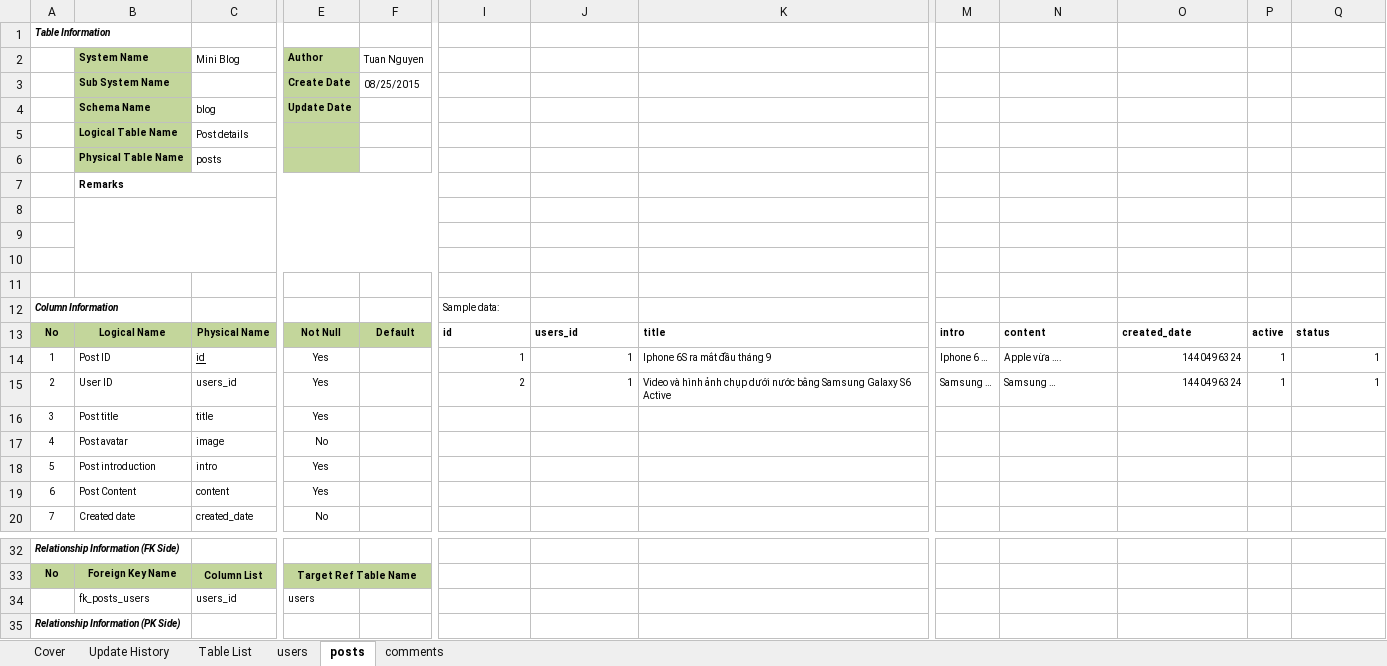
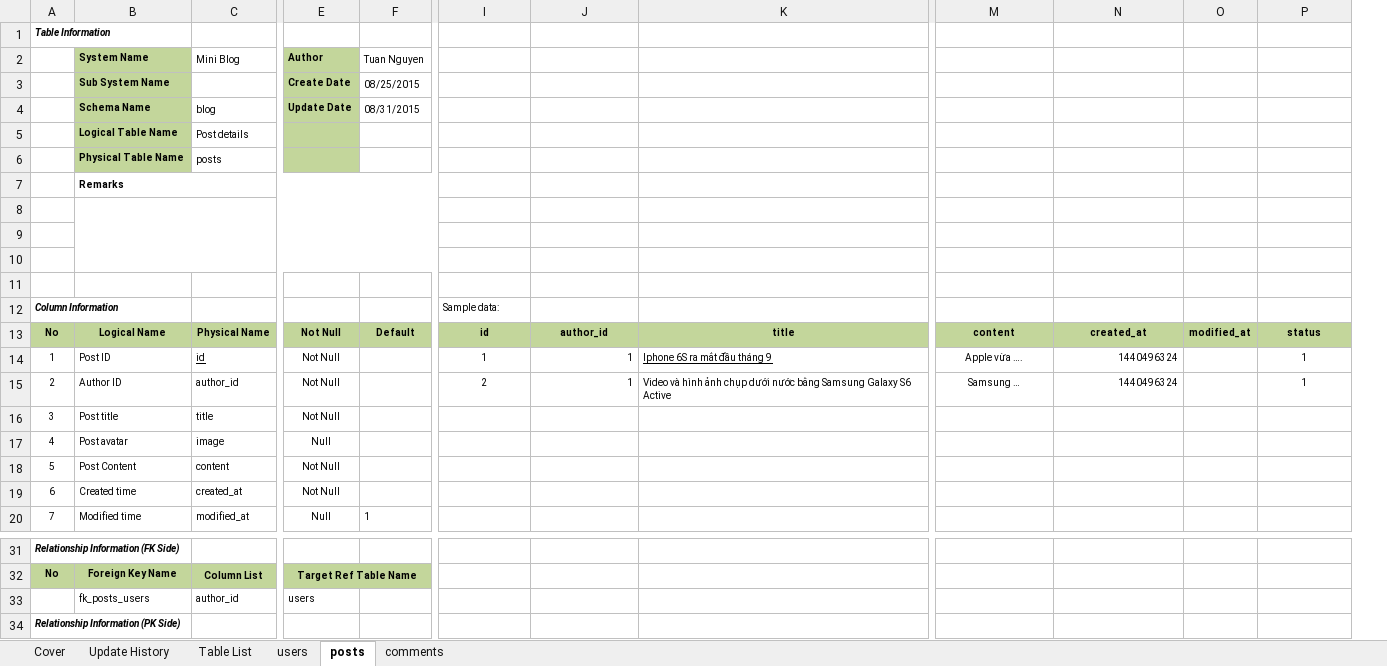
Before and after one commit to Mulodo-PHP-Laravel-Training/tuan-nguyen-laravel, an Excel workbook: doc/backend/db/TRN-MiniBlog_DatabaseDesign_TuanNguyen.xlsx, sheet posts, drawn as a sheet; only a part is shown, gaps mark what is left out; values as stored, in another font and other column widths than the file's, no borders; removed rows and columns are numbered as before the commit, all else as after; rows hold the shown columns only; the diff covers the shown part only; the diff names each change by its address in the sheet, - before the commit and + after, or states it on an @@ line.

Commit message:
Add system design document

```diff
--- a/doc/backend/db/TRN-MiniBlog_DatabaseDesign_TuanNguyen.xlsx (sheet posts)
+++ b/doc/backend/db/TRN-MiniBlog_DatabaseDesign_TuanNguyen.xlsx (sheet posts)
-column M, rows 13-15: intro | Iphone 6 … | Samsung …
-column P, rows 13-15: active | 1 | 1
+column O, row 13: modified_at
-F4 (Tuan Nguyen): (empty)
+F4 (Tuan Nguyen): 08/31/2015
@@ I13:K13 alignment: left → center, fill: none → #C3D69B @@
-J13: users_id
+J13: author_id
@@ M13:N13 alignment: left → center, fill: none → #C3D69B @@
-N13: created_date
+N13: created_at
@@ P13 alignment: left → center, fill: none → #C3D69B @@
-E14:E16 (Author): Yes
+E14:E16 (Author): Not Null
-I14:I15 alignment: right
+I14:I15 alignment: center
-K14 underline: off
+K14 underline: on
-M14:M15 alignment: left
+M14:M15 alignment: center
-P14:P15 alignment: right
+P14:P15 alignment: center
-B15 (System Name): User ID
+B15 (System Name): Author ID
-C15 (Mini Blog): users_id
+C15 (Mini Blog): author_id
-E17 (Author): No
+E17 (Author): Null
-B18 (System Name): Post introduction
+B18 (System Name): Post Content
-C18 (Mini Blog): intro
+C18 (Mini Blog): content
-E18 (Author): Yes
+E18 (Author): Not Null
-row 19: 6 | Post Content | content | Yes
+row 19: 6 | Created time | created_at | Not Null
-B20 (System Name): Created date
+B20 (System Name): Modified time
-C20 (Mini Blog): created_date
+C20 (Mini Blog): modified_at
-E20 (Author): No
+E20 (Author): Null
-F20 (Tuan Nguyen): (empty)
+F20 (Tuan Nguyen): 1
-C33 (Mini Blog): users_id
+C33 (Mini Blog): author_id
```
Also changed, not shown: 1 removed row, 5 edited cells and cell formats elsewhere in this sheet, sheet users, sheet comments, sheet Update History, formulas that keep their value, 5 other files.
